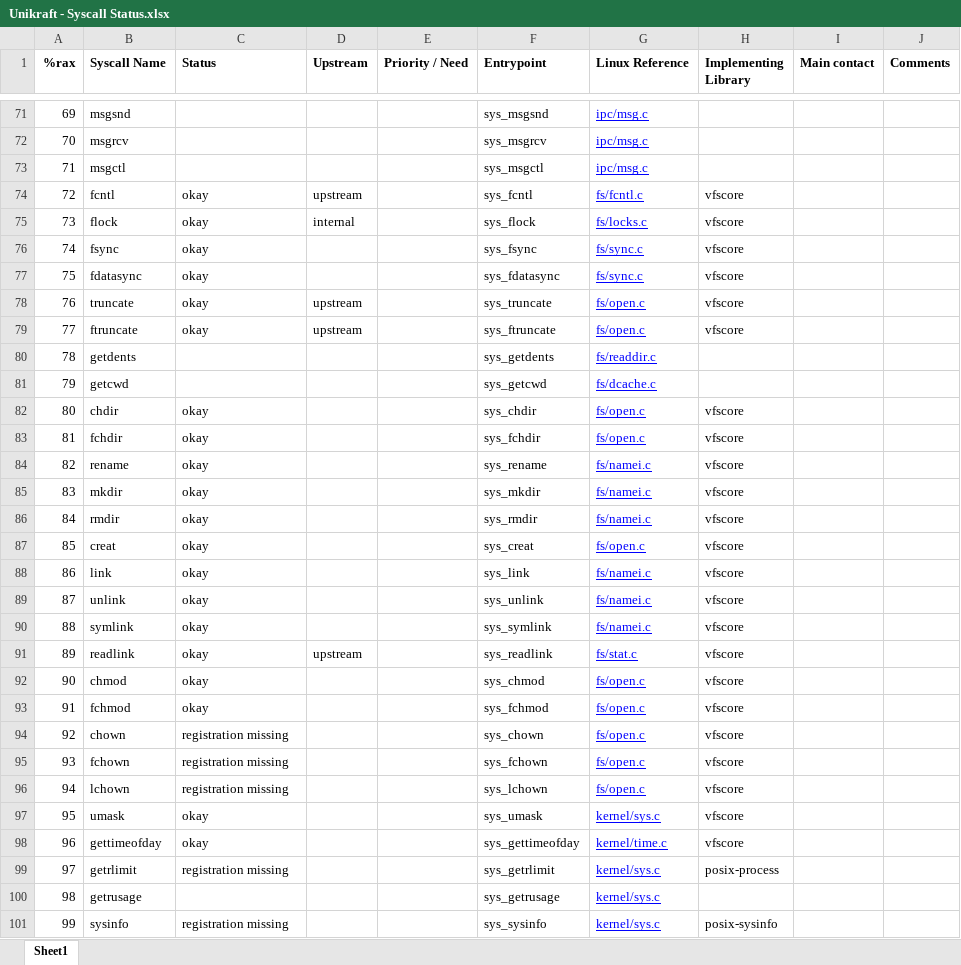
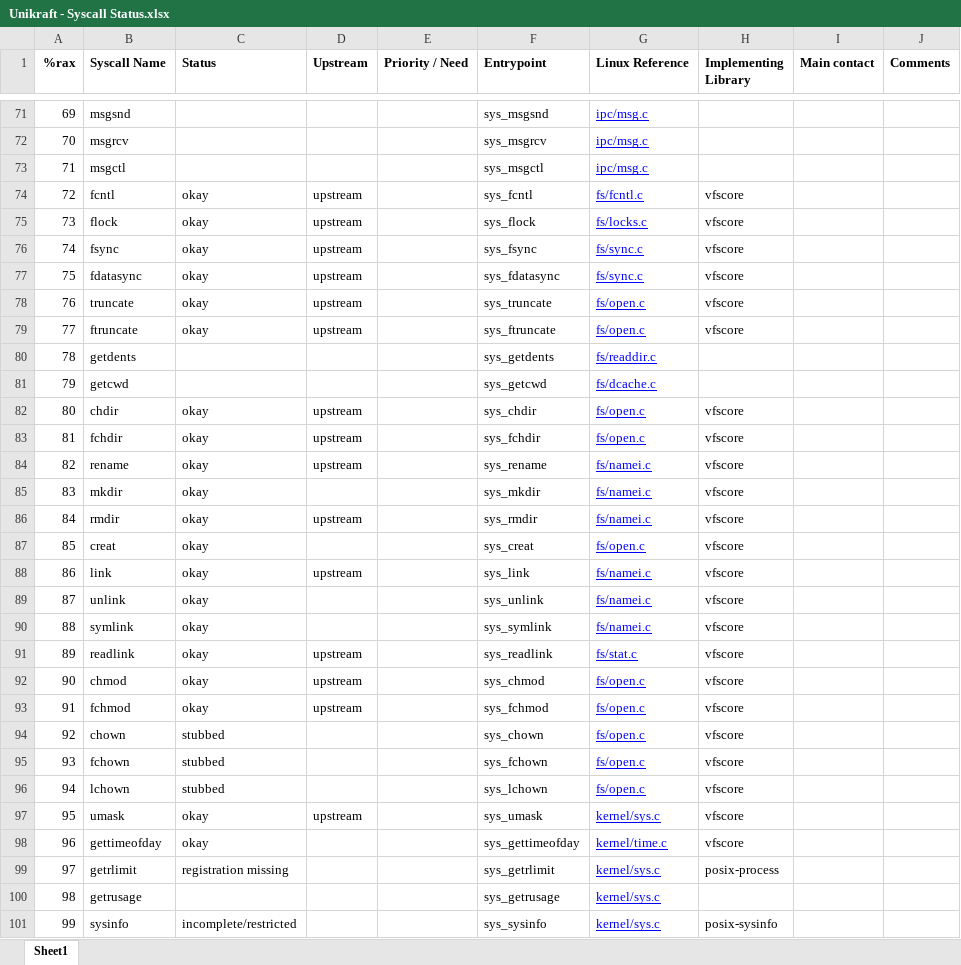
Before and after one commit to gaulthiergain/syscalls-heatmap, an Excel workbook: Unikraft - Syscall Status.xlsx, sheet Sheet1, drawn as a sheet; only a part is shown, gaps mark what is left out; values as stored, in another font and other column widths than the file's, no borders; charts and pictures and conditional formats not drawn; the diff covers the shown part only; the diff names each change by its address in the sheet, - before the commit and + after, or states it on an @@ line.

Commit message:
Fix bug when aggregating data and add latest excel file
Signed-off-by: Gaulthier Gain <gaulthier.gain@uliege.be>

```diff
--- a/Unikraft - Syscall Status.xlsx (sheet Sheet1)
+++ b/Unikraft - Syscall Status.xlsx (sheet Sheet1)
-D75 (Upstream): internal
+D75 (Upstream): upstream
-D76:D77 (Upstream): (empty)
+D76:D77 (Upstream): upstream
-D82:D84 (Upstream): (empty)
+D82:D84 (Upstream): upstream
-D86 (Upstream): (empty)
+D86 (Upstream): upstream
-D88 (Upstream): (empty)
+D88 (Upstream): upstream
-D92:D93 (Upstream): (empty)
+D92:D93 (Upstream): upstream
-C94:C96 (Status): registration missing
+C94:C96 (Status): stubbed
-D97 (Upstream): (empty)
+D97 (Upstream): upstream
-C101 (Status): registration missing
+C101 (Status): incomplete/restricted
```
Also changed, not shown: 38 edited cells elsewhere in this sheet, charts or pictures, 2 other files.
